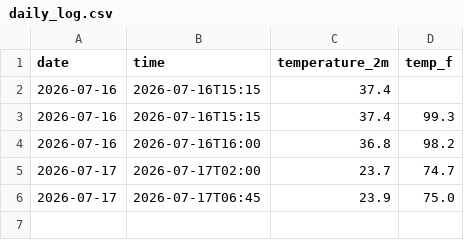
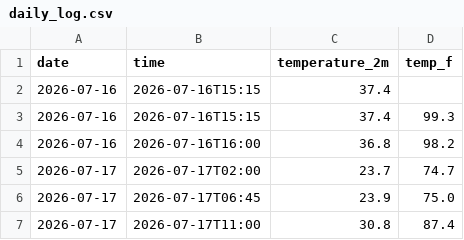
Before and after one commit to chowchiauwen/weather-tracker, a CSV file: daily_log.csv, drawn as a sheet.

```diff
--- a/daily_log.csv
+++ b/daily_log.csv
@@ -6 +6,2 @@ date,time,temperature_2m,temp_f
 2026-07-17,2026-07-17T06:45,23.9,75.0
+2026-07-17,2026-07-17T11:00,30.8,87.4
```
Also changed, not shown: 1 other file.
